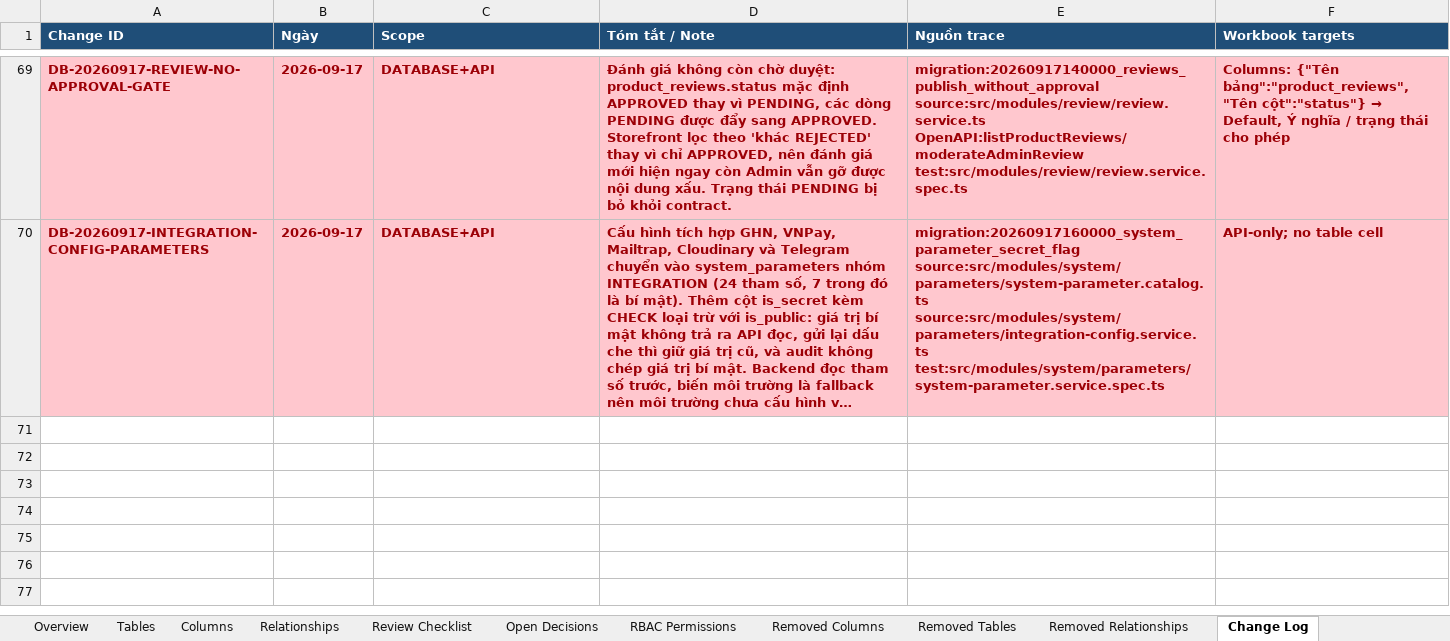
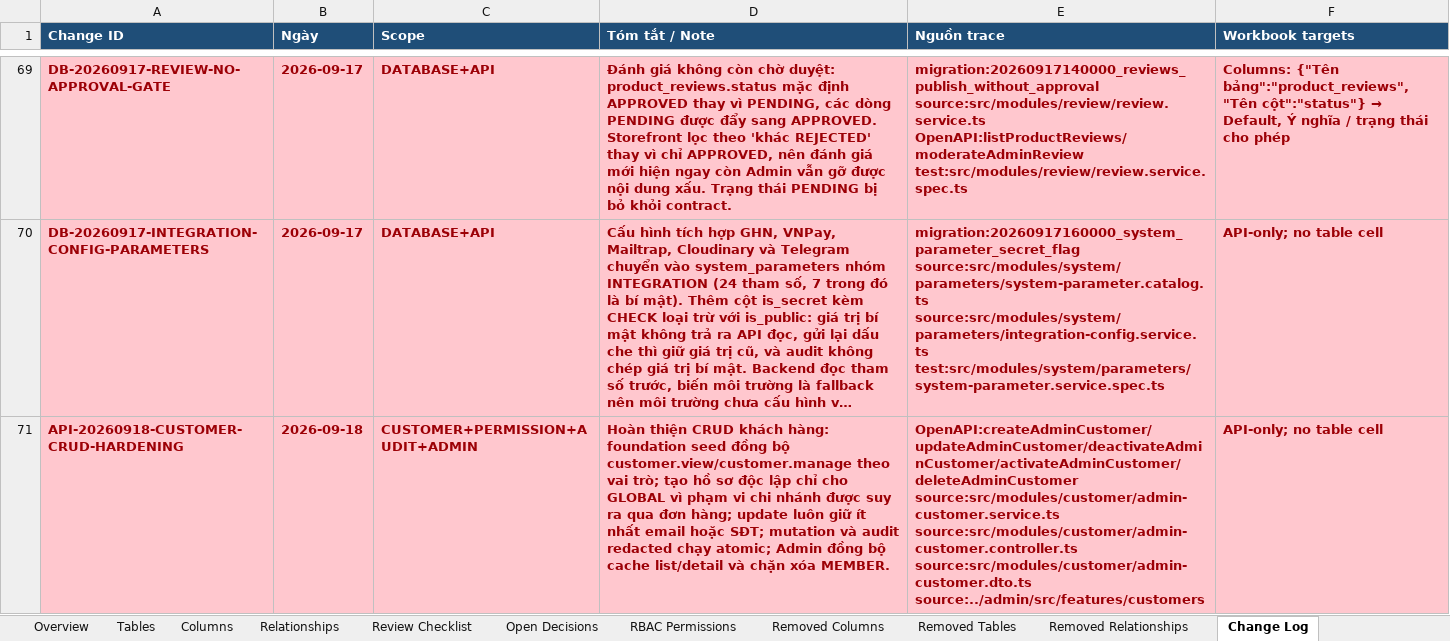
Before and after one commit to longhdwst1full/Sport-api-doc, an Excel workbook: document/DCTD-UTC-V1-database-model-review.xlsx, sheet Change Log, drawn as a sheet; only a part is shown, gaps mark what is left out; long unchanged cells end in …; values as stored, in another font and other column widths than the file's, no borders; ↵ is a line break in a cell; the diff names each change by its address in the sheet, - before the commit and + after, or states it on an @@ line.

Commit message:
feat(customer): enhance customer CRUD operations with permissions and audit logging
- Completed customer CRUD functionality with role-based permissions and scope validation.
- Implemented atomic audit logging for customer mutations, ensuring no PII is stored in logs.
- Updated API documentation to reflect changes in customer creation and management processes.
- Added tests to validate new behaviors and constraints in customer service.
- Integrated audit module into customer management for comprehensive tracking of changes.

```diff
--- a/document/DCTD-UTC-V1-database-model-review.xlsx (sheet Change Log)
+++ b/document/DCTD-UTC-V1-database-model-review.xlsx (sheet Change Log)
+row 71: API-20260918-CUSTOMER-CRUD-HARDENING | 2026-09-18 | CUSTOMER+PERMISSION+AUDIT+ADMIN | Hoàn thiện CRUD khách hàng: foundation seed đồng bộ customer.view/customer.manage theo vai trò; tạo hồ sơ độc lập chỉ cho GLOBAL vì phạm vi chi nhánh được suy ra qua đơn hàng; update luôn giữ ít nhất email hoặc SĐT; mutation và audit redacted chạy atomic; Admin đồng bộ cache list/detail và chặn xóa MEMBER. | OpenAPI:createAdminCustomer/updateAdminCustomer/deactivateAdminCustomer/activateAdminCustomer/deleteAdminCustomer ↵ source:src/modules/customer/admin-customer.service.ts ↵ source:src/modules/customer/admin-customer.controller.ts ↵ source:src/modules/customer/admin-customer.dto.ts ↵ source:../admin/src/features/customers | API-only; no table cell
```
Also changed, not shown: 15 other files.
